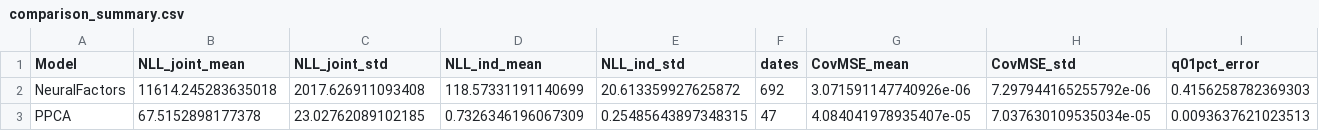
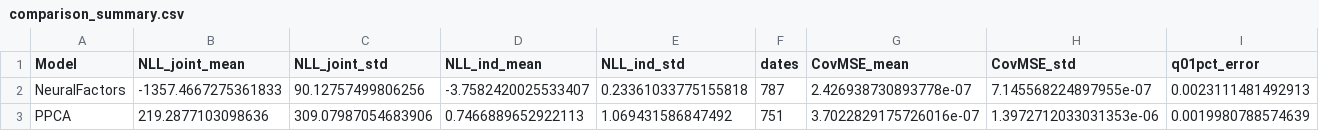
Before and after one commit to diego-azenha/TCC, a CSV file: results/comparison/comparison_summary.csv, drawn as a sheet; only a part is shown; the diff covers the shown part only; the diff names each change by its address in the sheet, - before the commit and + after, or states it on an @@ line.

```diff
--- a/results/comparison/comparison_summary.csv
+++ b/results/comparison/comparison_summary.csv
-B2 (NLL_joint_mean): 11614.245283635018
+B2 (NLL_joint_mean): -1357.4667275361833
-C2 (NLL_joint_std): 2017.626911093408
+C2 (NLL_joint_std): 90.12757499806256
-D2 (NLL_ind_mean): 118.57331191140699
+D2 (NLL_ind_mean): -3.7582420025533407
-E2 (NLL_ind_std): 20.613359927625872
+E2 (NLL_ind_std): 0.23361033775155818
-F2 (dates): 692
+F2 (dates): 787
-G2 (CovMSE_mean): 3.071591147740926e-06
+G2 (CovMSE_mean): 2.426938730893778e-07
-H2 (CovMSE_std): 7.297944165255792e-06
+H2 (CovMSE_std): 7.145568224897955e-07
-I2 (q01pct_error): 0.4156258782369303
+I2 (q01pct_error): 0.0023111481492913
-B3 (NLL_joint_mean): 67.5152898177378
+B3 (NLL_joint_mean): 219.2877103098636
-C3 (NLL_joint_std): 23.02762089102185
+C3 (NLL_joint_std): 309.07987054683906
-D3 (NLL_ind_mean): 0.7326346196067309
+D3 (NLL_ind_mean): 0.7466889652922113
-E3 (NLL_ind_std): 0.25485643897348315
+E3 (NLL_ind_std): 1.069431586847492
-F3 (dates): 47
+F3 (dates): 751
-G3 (CovMSE_mean): 4.084041978935407e-05
+G3 (CovMSE_mean): 3.7022829175726016e-07
-H3 (CovMSE_std): 7.037630109535034e-05
+H3 (CovMSE_std): 1.3972712033031353e-06
-I3 (q01pct_error): 0.0093637621023513
+I3 (q01pct_error): 0.0019980788574639
```
Also changed, not shown: 22 edited cells elsewhere in this file, results/comparison/comparison_formatted.csv, results/comparison/comparison_nll.csv, 26 other files.
